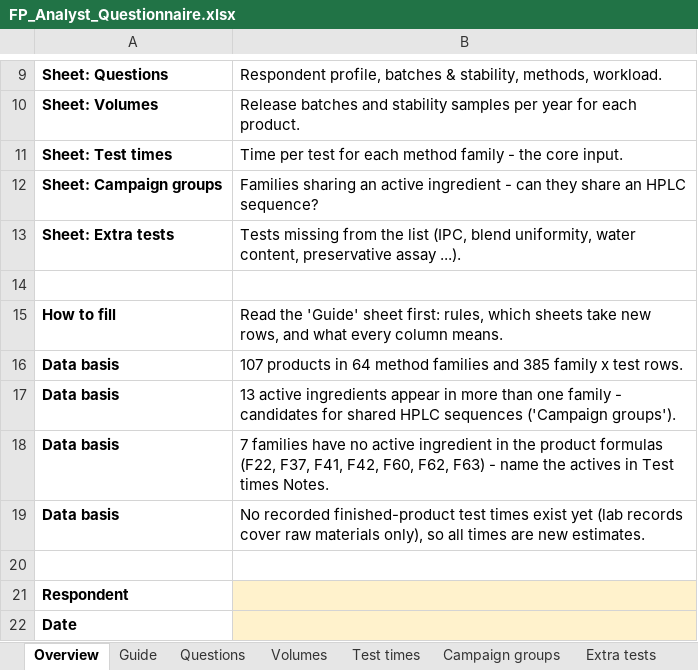
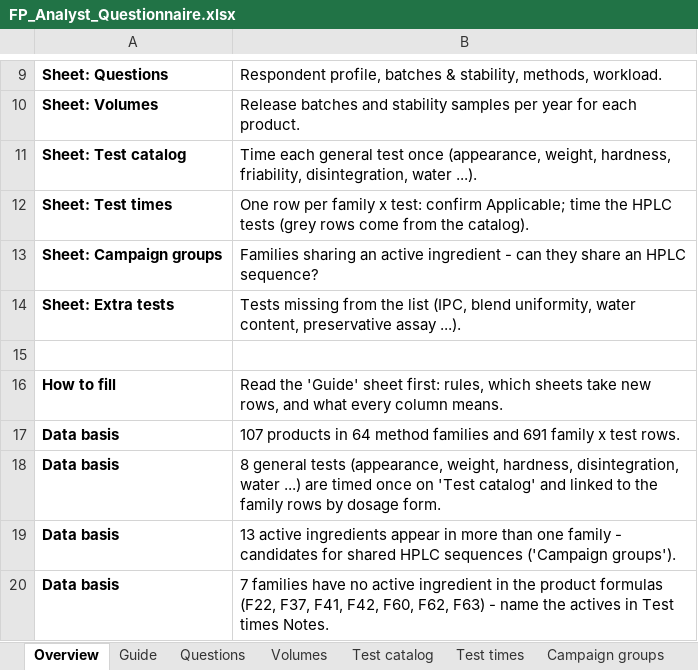
Before and after one commit to rezasiavoshi/fprm, an Excel workbook: questionnaires/FP_Analyst_Questionnaire.xlsx, sheet Overview, drawn as a sheet; only a part is shown, gaps mark what is left out; the shorter side is filled out with more unchanged rows; values as stored, in another font and other column widths than the file's, no borders; addresses are those after the commit; the diff names each change by its address in the sheet, - before the commit and + after, or states it on an @@ line.

```diff
--- a/questionnaires/FP_Analyst_Questionnaire.xlsx (sheet Overview)
+++ b/questionnaires/FP_Analyst_Questionnaire.xlsx (sheet Overview)
+sheet tab: Test catalog
+row 11: Sheet: Test catalog | Time each general test once (appearance, weight, hardness, friability, disintegration, water ...).
-B12: Time per test for each method family - the core input.
+B12: One row per family x test: confirm Applicable; time the HPLC tests (grey rows come from the catalog).
-B17: …families and 385 family x…
+B17: …families and 691 family x…
+row 18: Data basis | 8 general tests (appearance, weight, hardness, disintegration, water ...) are timed once on 'Test catalog' and linked to the family rows by dosage form.
```
Also changed, not shown: sheet Test times, sheet Guide, hidden cells, questionnaires/RM_Analyst_Questionnaire.xlsx, 2 other files.
